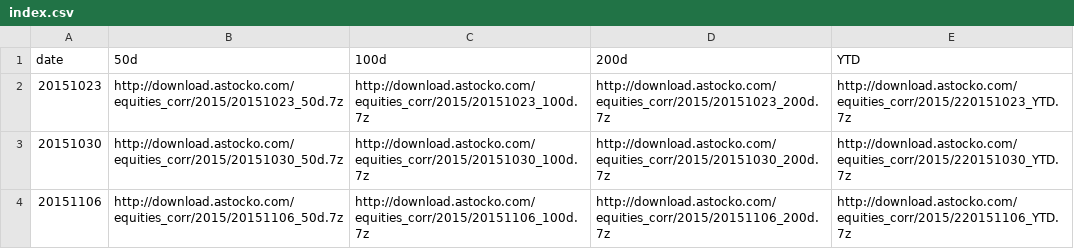
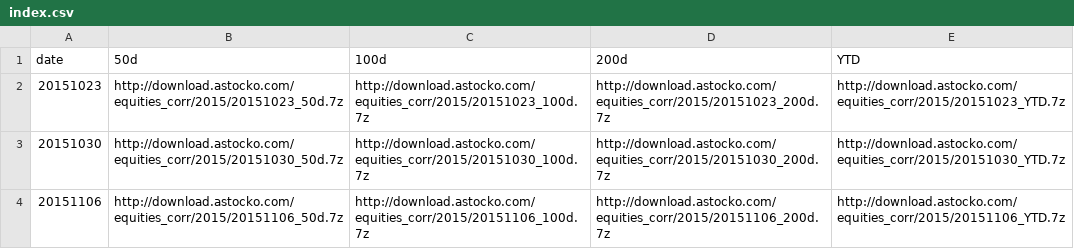
Before and after one commit to astocko/equities_corr, a CSV file: 2015/index.csv, drawn as a sheet.

Commit message:
Update index.csv

```diff
--- a/2015/index.csv
+++ b/2015/index.csv
@@ -1,4 +1,4 @@
 date,50d,100d,200d,YTD
-20151023,http://download.astocko.com/equities_corr/2015/20151023_50d.7z,http://download.astocko.com/equities_corr/2015/20151023_100d.7z,http://download.astocko.com/equities_corr/2015/20151023_200d.7z,http://download.astocko.com/equities_corr/2015/220151023_YTD.7z
-20151030,http://download.astocko.com/equities_corr/2015/20151030_50d.7z,http://download.astocko.com/equities_corr/2015/20151030_100d.7z,http://download.astocko.com/equities_corr/2015/20151030_200d.7z,http://download.astocko.com/equities_corr/2015/220151030_YTD.7z
-20151106,http://download.astocko.com/equities_corr/2015/20151106_50d.7z,http://download.astocko.com/equities_corr/2015/20151106_100d.7z,http://download.astocko.com/equities_corr/2015/20151106_200d.7z,http://download.astocko.com/equities_corr/2015/220151106_YTD.7z
+20151023,http://download.astocko.com/equities_corr/2015/20151023_50d.7z,http://download.astocko.com/equities_corr/2015/20151023_100d.7z,http://download.astocko.com/equities_corr/2015/20151023_200d.7z,http://download.astocko.com/equities_corr/2015/20151023_YTD.7z
+20151030,http://download.astocko.com/equities_corr/2015/20151030_50d.7z,http://download.astocko.com/equities_corr/2015/20151030_100d.7z,http://download.astocko.com/equities_corr/2015/20151030_200d.7z,http://download.astocko.com/equities_corr/2015/20151030_YTD.7z
+20151106,http://download.astocko.com/equities_corr/2015/20151106_50d.7z,http://download.astocko.com/equities_corr/2015/20151106_100d.7z,http://download.astocko.com/equities_corr/2015/20151106_200d.7z,http://download.astocko.com/equities_corr/2015/20151106_YTD.7z
```
